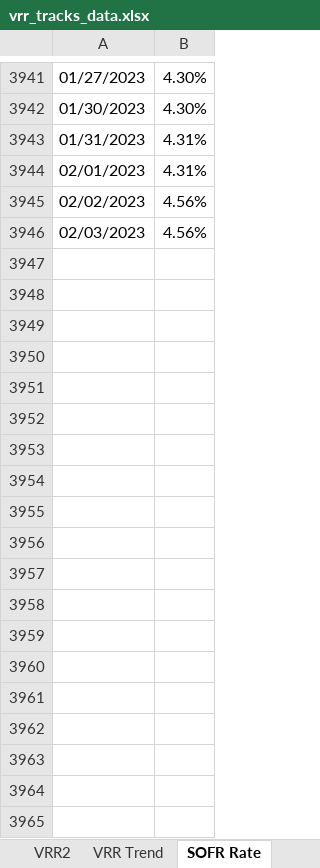
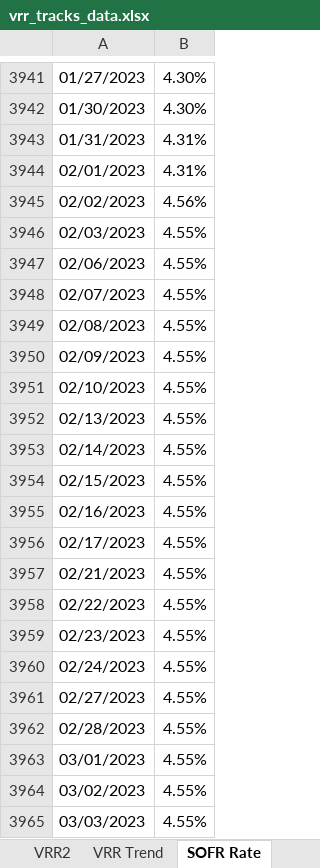
Before and after one commit to pforjoeUPS/RMP, an Excel workbook: EquityHedging/data/update_strats/vrr_tracks_data.xlsx, sheet SOFR Rate, drawn as a sheet; only a part is shown, gaps mark what is left out; values as stored, in another font and other column widths than the file's, no borders; the diff covers the shown part only; the diff names each change by its address in the sheet, - before the commit and + after, or states it on an @@ line.

Commit message:
Update vrr_tracks_data.xlsx

```diff
--- a/EquityHedging/data/update_strats/vrr_tracks_data.xlsx (sheet SOFR Rate)
+++ b/EquityHedging/data/update_strats/vrr_tracks_data.xlsx (sheet SOFR Rate)
-B3946: 4.56%
+B3946: 4.55%
+row 3947: 02/06/2023 | 4.55%
+row 3948: 02/07/2023 | 4.55%
+row 3949: 02/08/2023 | 4.55%
+row 3950: 02/09/2023 | 4.55%
+row 3951: 02/10/2023 | 4.55%
+row 3952: 02/13/2023 | 4.55%
+row 3953: 02/14/2023 | 4.55%
+row 3954: 02/15/2023 | 4.55%
+row 3955: 02/16/2023 | 4.55%
+row 3956: 02/17/2023 | 4.55%
+row 3957: 02/21/2023 | 4.55%
+row 3958: 02/22/2023 | 4.55%
+row 3959: 02/23/2023 | 4.55%
+row 3960: 02/24/2023 | 4.55%
+row 3961: 02/27/2023 | 4.55%
+row 3962: 02/28/2023 | 4.55%
+row 3963: 03/01/2023 | 4.55%
+row 3964: 03/02/2023 | 4.55%
+row 3965: 03/03/2023 | 4.55%
```
Also changed, not shown: 103 added rows elsewhere in this sheet, sheet VRR, sheet VRR2, sheet VRR Trend.
